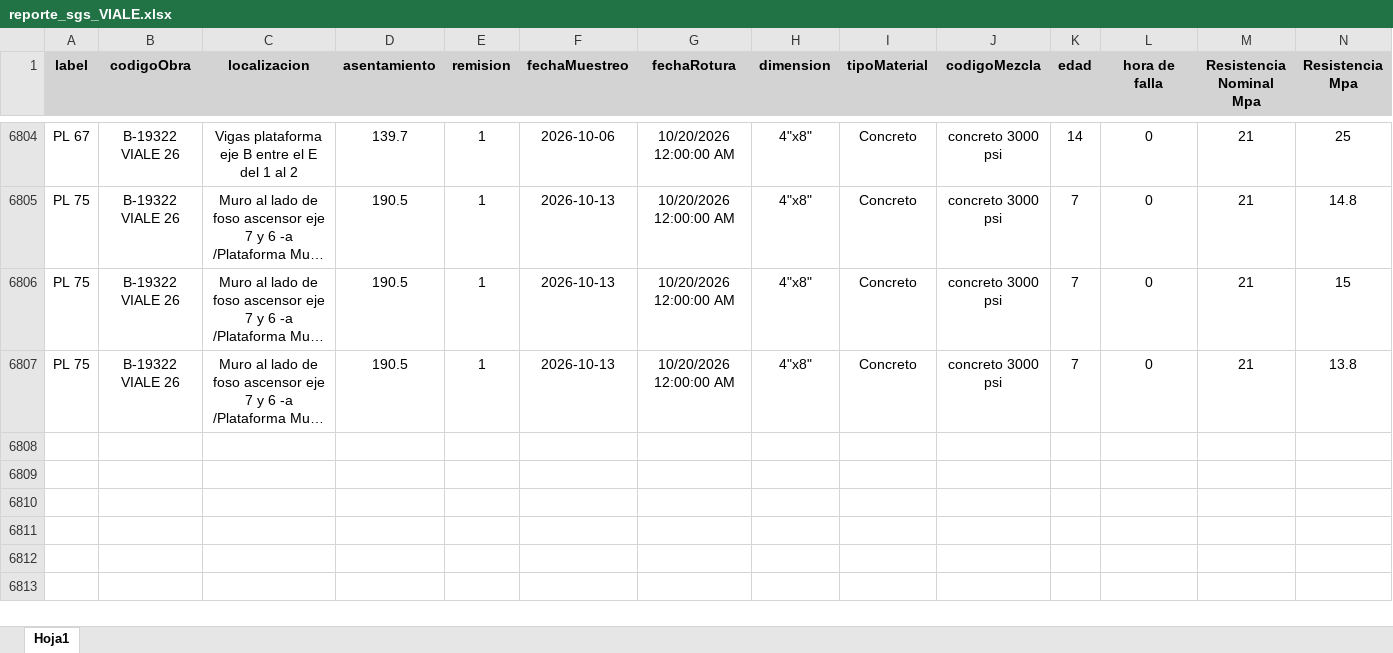
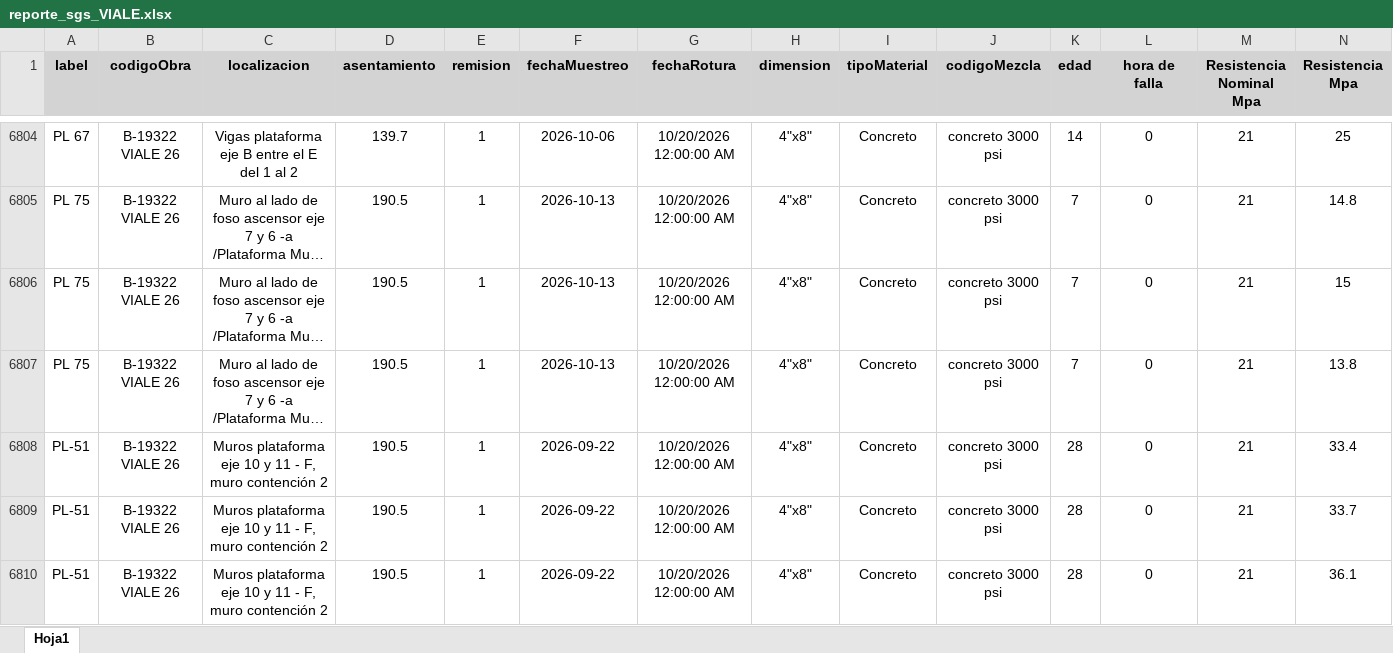
Before and after one commit to cpulgarinIngeurbe/1DespliegueConcretos, an Excel workbook: datos/reporte_sgs_VIALE.xlsx, sheet Hoja1, drawn as a sheet; only a part is shown, gaps mark what is left out; long unchanged cells end in …; values as stored, in another font and other column widths than the file's, no borders; rows hold the shown columns only; the diff names each change by its address in the sheet, - before the commit and + after, or states it on an @@ line.

```diff
--- a/datos/reporte_sgs_VIALE.xlsx (sheet Hoja1)
+++ b/datos/reporte_sgs_VIALE.xlsx (sheet Hoja1)
+row 6808: PL-51 | B-19322 VIALE 26 | Muros plataforma eje 10 y 11 - F, muro contención 2 | 190.5 | 1 | 2026-09-22 | 10/20/2026 12:00:00 AM | 4"x8" | Concreto | concreto 3000 psi | 28 | 0 | 21 | 33.4
+row 6809: PL-51 | B-19322 VIALE 26 | Muros plataforma eje 10 y 11 - F, muro contención 2 | 190.5 | 1 | 2026-09-22 | 10/20/2026 12:00:00 AM | 4"x8" | Concreto | concreto 3000 psi | 28 | 0 | 21 | 33.7
+row 6810: PL-51 | B-19322 VIALE 26 | Muros plataforma eje 10 y 11 - F, muro contención 2 | 190.5 | 1 | 2026-09-22 | 10/20/2026 12:00:00 AM | 4"x8" | Concreto | concreto 3000 psi | 28 | 0 | 21 | 36.1
```
Also changed, not shown: datos/reporte_sgs_NATIVA.xlsx.
